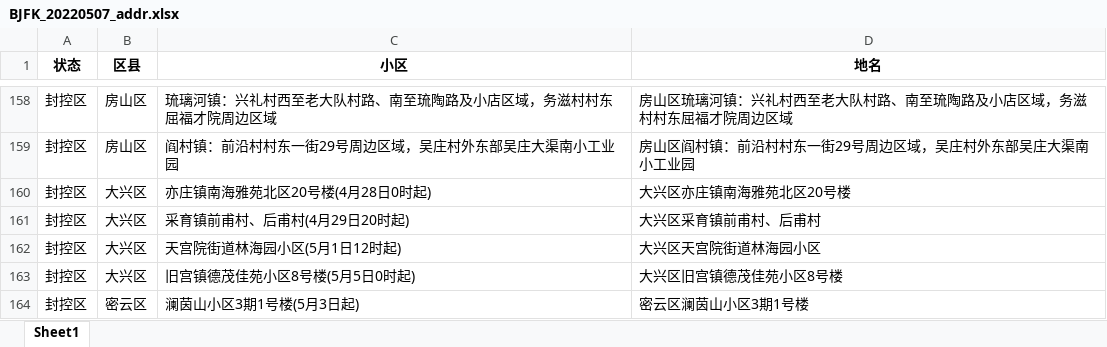
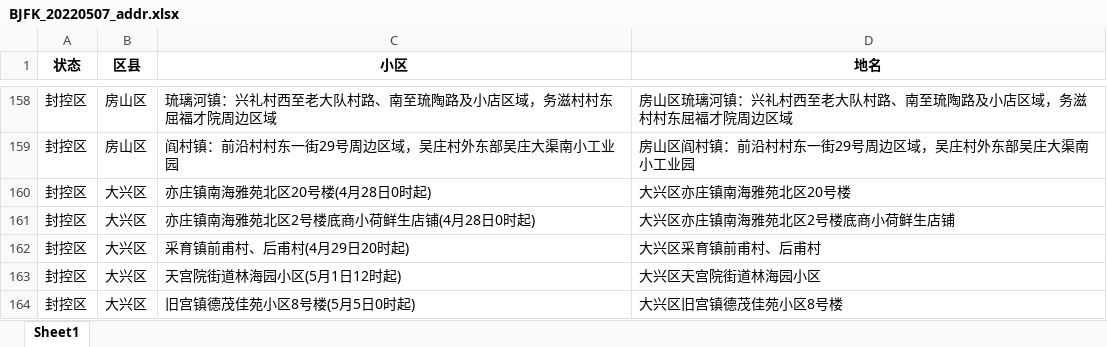
Before and after one commit to zll17/BJYQMap, an Excel workbook: data/proceed/BJFK_20220507_addr.xlsx, sheet Sheet1, drawn as a sheet; only a part is shown, gaps mark what is left out; the shorter side is filled out with more unchanged rows; values as stored, in another font and other column widths than the file's, no borders; the diff names each change by its address in the sheet, - before the commit and + after, or states it on an @@ line.

```diff
--- a/data/proceed/BJFK_20220507_addr.xlsx (sheet Sheet1)
+++ b/data/proceed/BJFK_20220507_addr.xlsx (sheet Sheet1)
+row 161: 封控区 | 大兴区 | 亦庄镇南海雅苑北区2号楼底商小荷鲜生店铺(4月28日0时起) | 大兴区亦庄镇南海雅苑北区2号楼底商小荷鲜生店铺
```
Also changed, not shown: data/proceed/BJFK_20220507_locs.xlsx, 1 other file.
